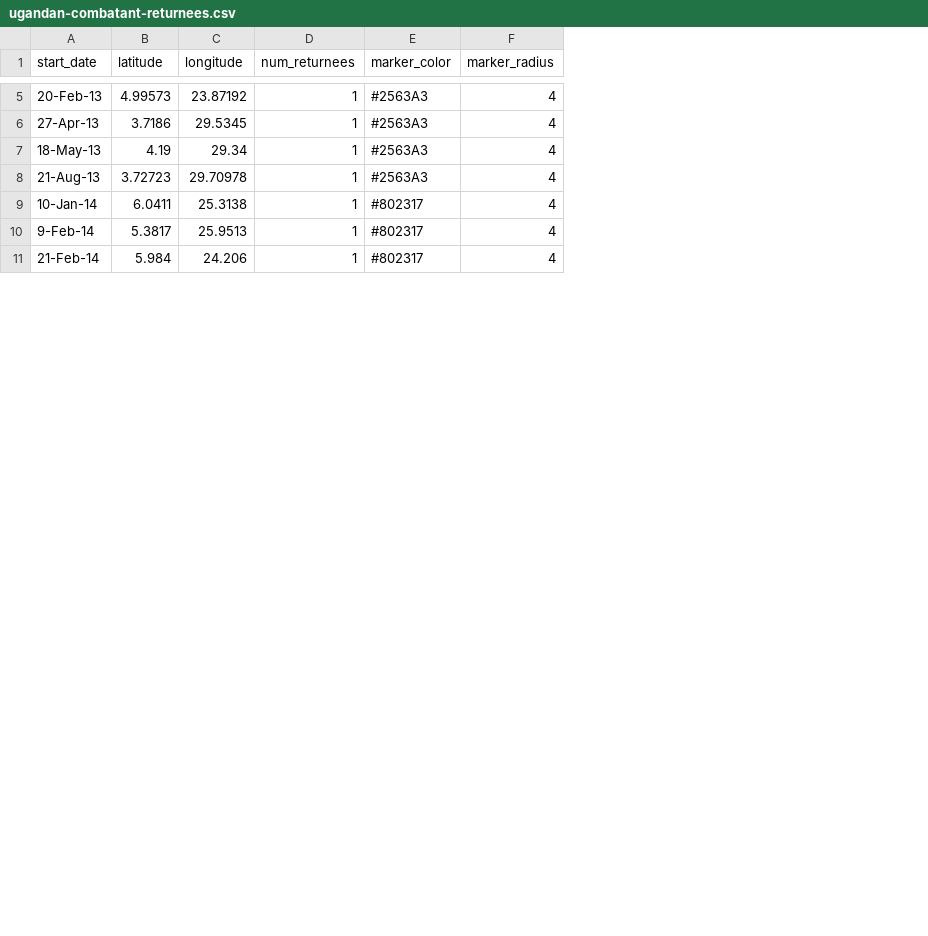
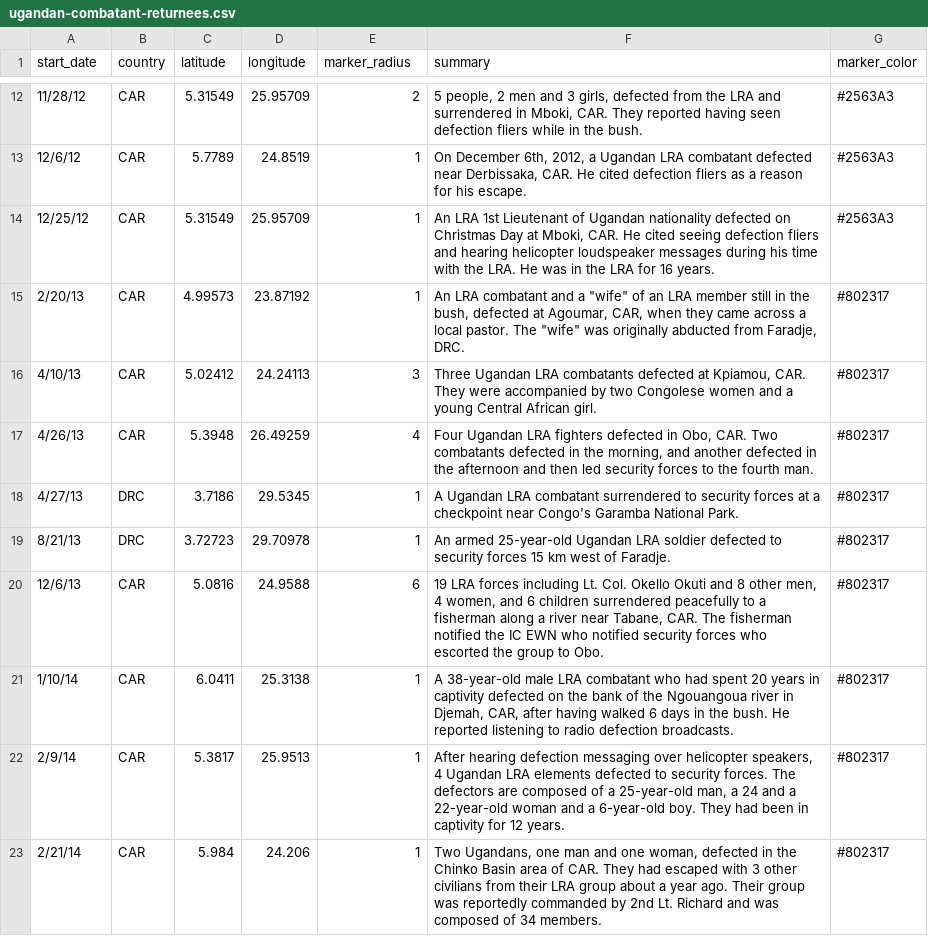
Before and after one commit to theresolve/reports, a CSV file: data/ugandan-combatant-returnees.csv, drawn as a sheet; only a part is shown, gaps mark what is left out; removed rows and columns are numbered as before the commit, all else as after; the diff covers the shown part only; the diff names each change by its address in the sheet, - before the commit and + after, or states it on an @@ line.

```diff
--- a/data/ugandan-combatant-returnees.csv
+++ b/data/ugandan-combatant-returnees.csv
+column B (country), row 15: CAR; rows 18-19: DRC | DRC; rows 21-23: all CAR
+column F (summary), row 15: An LRA combatant and a "wife" of an LRA member still in the bush, defected at Agoumar, CAR, when they came across a local pastor. The "wife" was originally abducted from Faradje, DRC.; rows 18-19: A Ugandan LRA combatant surrendered to security forces at a checkpoint near Congo's Garamba National Park. | An armed 25-year-old Ugandan LRA soldier defected to security forces 15 km west of Faradje.; rows 21-23: A 38-year-old male LRA combatant who had spent 20 years in captivity defected on the bank of the Ngouangoua river in Djemah, CAR, after having walked 6 days in the bush. He reported listening to radio defection broadcasts. | After hearing defection messaging over helicopter speakers, 4 Ugandan LRA elements defected to security forces. The defectors are composed of a 25-year-old man, a 24 and a 22-year-old woman and a 6-year-old boy. They had been in captivity for 12 years. | Two Ugandans, one man and one woman, defected in the Chinko Basin area of CAR. They had escaped with 3 other civilians from their LRA group about a year ago. Their group was reportedly commanded by 2nd Lt. Richard and was composed of 34 members.
-column F (marker_radius), rows 5-6: 4 | 4; rows 8-11: all 4
-E1: num_returnees
+E1: marker_radius
+row 12: 11/28/12 | CAR | 5.31549 | 25.95709 | 2 | 5 people, 2 men and 3 girls, defected from the LRA and surrendered in Mboki, CAR. They reported having seen defection fliers while in the bush. | #2563A3
+row 13: 12/6/12 | CAR | 5.7789 | 24.8519 | 1 | On December 6th, 2012, a Ugandan LRA combatant defected near Derbissaka, CAR. He cited defection fliers as a reason for his escape. | #2563A3
+row 14: 12/25/12 | CAR | 5.31549 | 25.95709 | 1 | An LRA 1st Lieutenant of Ugandan nationality defected on Christmas Day at Mboki, CAR. He cited seeing defection fliers and hearing helicopter loudspeaker messages during his time with the LRA. He was in the LRA for 16 years. | #2563A3
-A15 (start_date): 20-Feb-13
+A15 (start_date): 2/20/13
-G15 (marker_color): #2563A3
+G15 (marker_color): #802317
+row 16: 4/10/13 | CAR | 5.02412 | 24.24113 | 3 | Three Ugandan LRA combatants defected at Kpiamou, CAR. They were accompanied by two Congolese women and a young Central African girl. | #802317
+row 17: 4/26/13 | CAR | 5.3948 | 26.49259 | 4 | Four Ugandan LRA fighters defected in Obo, CAR. Two combatants defected in the morning, and another defected in the afternoon and then led security forces to the fourth man. | #802317
-A18 (start_date): 27-Apr-13
+A18 (start_date): 4/27/13
-G18 (marker_color): #2563A3
+G18 (marker_color): #802317
-row 7: 18-May-13 | 4.19 | 29.34 | 1 | #2563A3 | 4
-A19 (start_date): 21-Aug-13
+A19 (start_date): 8/21/13
-G19 (marker_color): #2563A3
+G19 (marker_color): #802317
+row 20: 12/6/13 | CAR | 5.0816 | 24.9588 | 6 | 19 LRA forces including Lt. Col. Okello Okuti and 8 other men, 4 women, and 6 children surrendered peacefully to a fisherman along a river near Tabane, CAR. The fisherman notified the IC EWN who notified security forces who escorted the group to Obo. | #802317
-A21 (start_date): 10-Jan-14
+A21 (start_date): 1/10/14
-A22 (start_date): 9-Feb-14
+A22 (start_date): 2/9/14
-A23 (start_date): 21-Feb-14
+A23 (start_date): 2/21/14
```
Also changed, not shown: 10 added rows, 3 removed rows and 2 edited cells elsewhere in this file, 2 other files.
